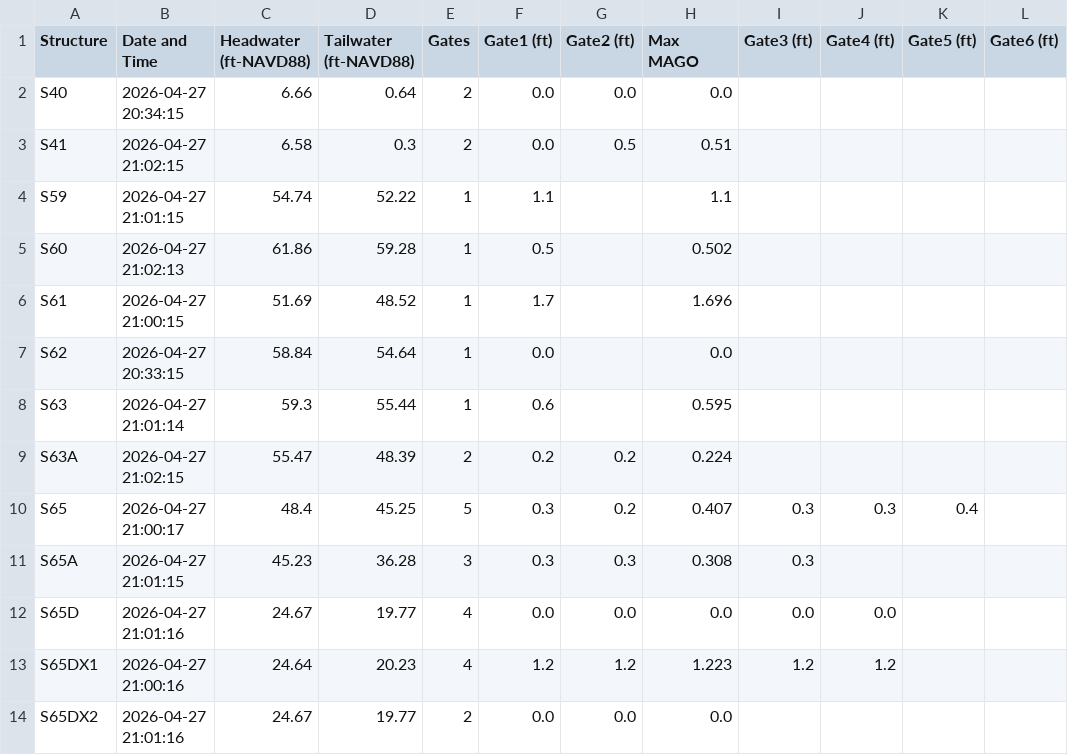
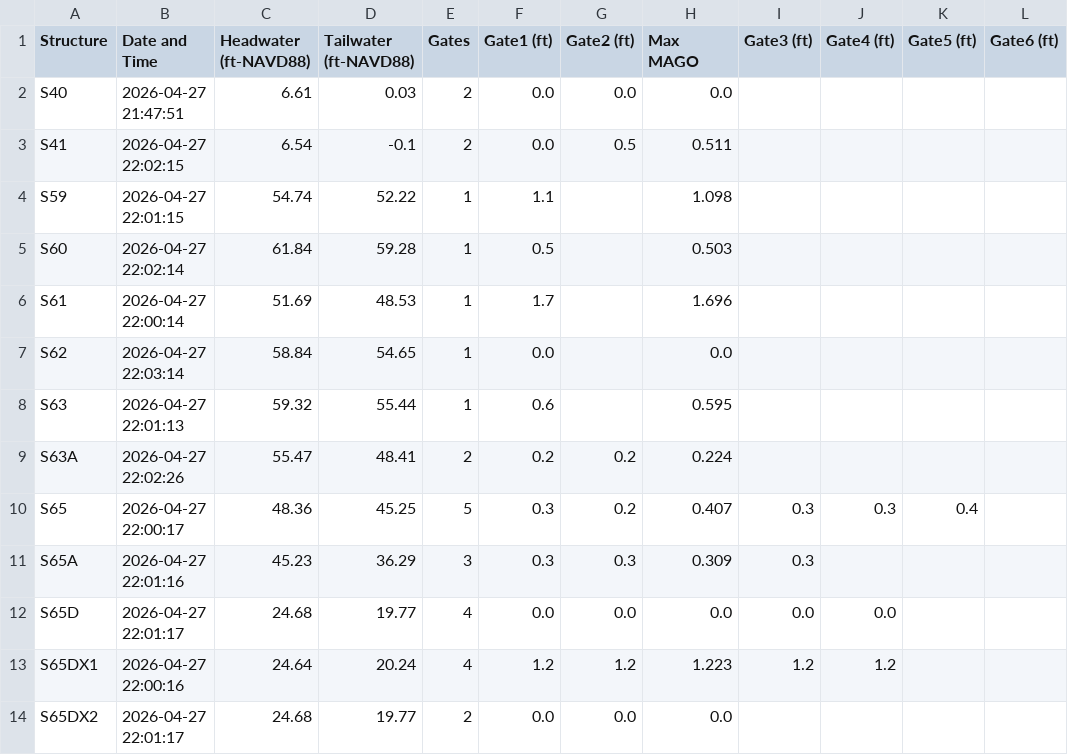
Before and after one commit to tdessalegne/Pollynomial-Fitted-MAGO-Calculator-Ver3.1, a CSV file: daily_data.csv, drawn as a sheet; only a part is shown; the diff covers the shown part only.

Commit message:
Daily update: 2026-04-27

```diff
--- a/daily_data.csv
+++ b/daily_data.csv
@@ -1,14 +1,14 @@
 Structure,Date and Time,Headwater (ft-NAVD88),Tailwater (ft-NAVD88),Gates,Gate1 (ft),Gate2 (ft),Max MAGO,Gate3 (ft),Gate4 (ft),Gate5 (ft),Gate6 (ft)
-S40,2026-04-27 20:34:15,6.66,0.64,2,0.0,0.0,0.0,,,,
-S41,2026-04-27 21:02:15,6.58,0.3,2,0.0,0.5,0.51,,,,
-S59,2026-04-27 21:01:15,54.74,52.22,1,1.1,,1.1,,,,
-S60,2026-04-27 21:02:13,61.86,59.28,1,0.5,,0.502,,,,
-S61,2026-04-27 21:00:15,51.69,48.52,1,1.7,,1.696,,,,
-S62,2026-04-27 20:33:15,58.84,54.64,1,0.0,,0.0,,,,
-S63,2026-04-27 21:01:14,59.3,55.44,1,0.6,,0.595,,,,
-S63A,2026-04-27 21:02:15,55.47,48.39,2,0.2,0.2,0.224,,,,
-S65,2026-04-27 21:00:17,48.4,45.25,5,0.3,0.2,0.407,0.3,0.3,0.4,
-S65A,2026-04-27 21:01:15,45.23,36.28,3,0.3,0.3,0.308,0.3,,,
-S65D,2026-04-27 21:01:16,24.67,19.77,4,0.0,0.0,0.0,0.0,0.0,,
-S65DX1,2026-04-27 21:00:16,24.64,20.23,4,1.2,1.2,1.223,1.2,1.2,,
-S65DX2,2026-04-27 21:01:16,24.67,19.77,2,0.0,0.0,0.0,,,,
+S40,2026-04-27 21:47:51,6.61,0.03,2,0.0,0.0,0.0,,,,
+S41,2026-04-27 22:02:15,6.54,-0.1,2,0.0,0.5,0.511,,,,
+S59,2026-04-27 22:01:15,54.74,52.22,1,1.1,,1.098,,,,
+S60,2026-04-27 22:02:14,61.84,59.28,1,0.5,,0.503,,,,
+S61,2026-04-27 22:00:14,51.69,48.53,1,1.7,,1.696,,,,
+S62,2026-04-27 22:03:14,58.84,54.65,1,0.0,,0.0,,,,
+S63,2026-04-27 22:01:13,59.32,55.44,1,0.6,,0.595,,,,
+S63A,2026-04-27 22:02:26,55.47,48.41,2,0.2,0.2,0.224,,,,
+S65,2026-04-27 22:00:17,48.36,45.25,5,0.3,0.2,0.407,0.3,0.3,0.4,
+S65A,2026-04-27 22:01:16,45.23,36.29,3,0.3,0.3,0.309,0.3,,,
+S65D,2026-04-27 22:01:17,24.68,19.77,4,0.0,0.0,0.0,0.0,0.0,,
+S65DX1,2026-04-27 22:00:16,24.64,20.24,4,1.2,1.2,1.223,1.2,1.2,,
+S65DX2,2026-04-27 22:01:17,24.68,19.77,2,0.0,0.0,0.0,,,,
```
Also changed, not shown: 54 edited cells elsewhere in this file.
